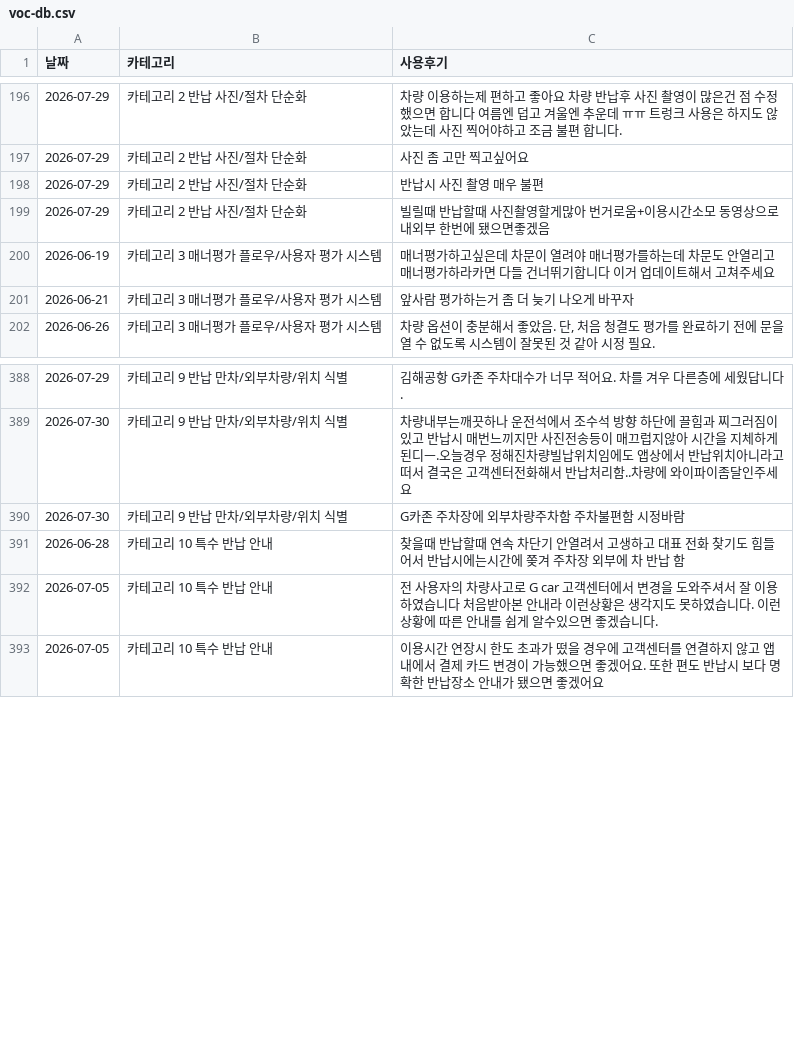
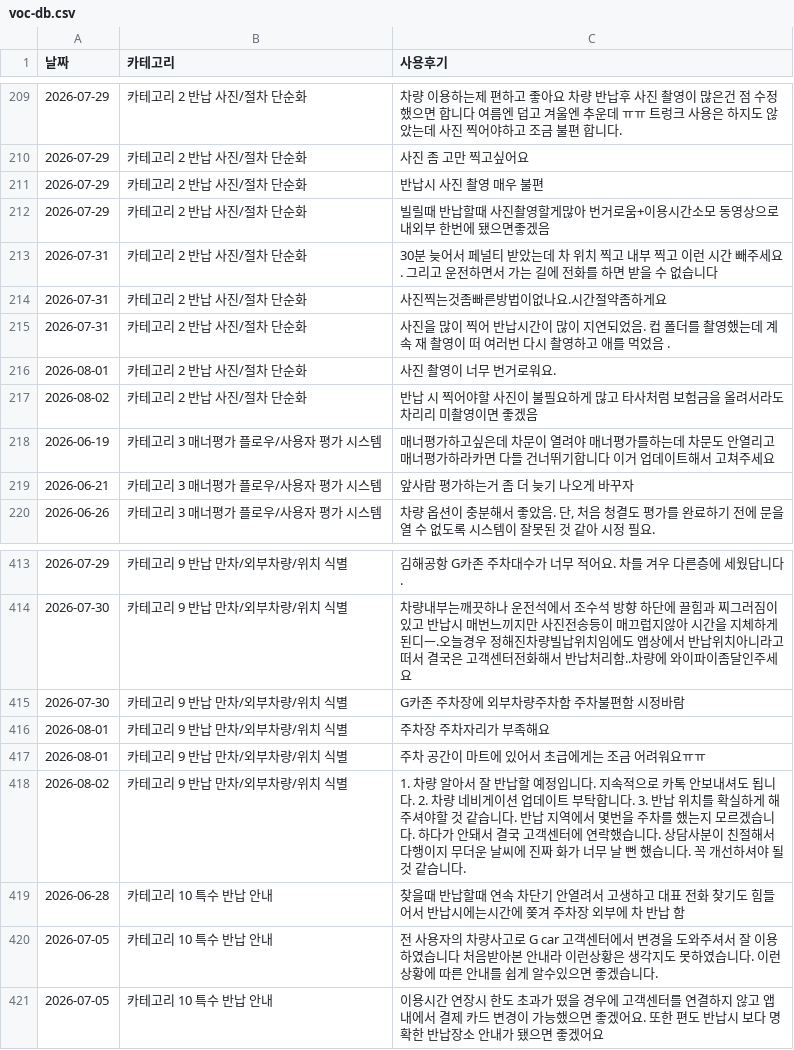
Before and after one commit to greencar-uxd/voc, a CSV file: voc-db.csv, drawn as a sheet; only a part is shown, gaps mark what is left out; the diff covers the shown part only.

```diff
--- a/voc-db.csv
+++ b/voc-db.csv
@@ -199,2 +212,7 @@
 2026-07-29,카테고리 2 반납 사진/절차 단순화,빌릴때 반납할때 사진촬영할게많아 번거로움+이용시간소모 동영상으로 내외부 한번에 됐으면좋겠음
+2026-07-31,카테고리 2 반납 사진/절차 단순화,30분 늦어서 페널티 받았는데 차 위치 찍고 내부 찍고 이런 시간 빼주세요. 그리고 운전하면서 가는 길에 전화를 하면 받을 수 없습니다
+2026-07-31,카테고리 2 반납 사진/절차 단순화,사진찍는것좀빠른방법이없나요.시간절약좀하게요
+2026-07-31,카테고리 2 반납 사진/절차 단순화,사진을 많이 찍어 반납시간이 많이 지연되었음. 컵 폴더를 촬영했는데 계속 재 촬영이 떠 여러번 다시 촬영하고 애를 먹었음 .
+2026-08-01,카테고리 2 반납 사진/절차 단순화,사진 촬영이 너무 번거로워요.
+2026-08-02,카테고리 2 반납 사진/절차 단순화,반납 시 찍어야할 사진이 불필요하게 많고 타사처럼 보험금을 올려서라도 차리리 미촬영이면 좋겠음
 2026-06-19,카테고리 3 매너평가 플로우/사용자 평가 시스템,매너평가하고싶은데 차문이 열려야 매너평가를하는데 차문도 안열리고 매너평가하라카면 다들 건너뛰기합니다 이거 업데이트해서 고쳐주세요
@@ -390,2 +415,5 @@
 2026-07-30,카테고리 9 반납 만차/외부차량/위치 식별,G카존 주차장에 외부차량주차함 주차불편함 시정바람
+2026-08-01,카테고리 9 반납 만차/외부차량/위치 식별,주차장 주차자리가 부족해요
+2026-08-01,카테고리 9 반납 만차/외부차량/위치 식별,주차 공간이 마트에 있어서 초급에게는 조금 어려워요ㅠㅠ
+2026-08-02,카테고리 9 반납 만차/외부차량/위치 식별,1. 차량 알아서 잘 반납할 예정입니다. 지속적으로 카톡 안보내셔도 됩니다.   2. 차량 네비게이션 업데이트 부탁합니다.    3. 반납 위치를 확실하게 해주셔야할 것 같습니다. 반납 지역에서 몇번을 주차를 했는지 모르겠습니다. 하다가 안돼서 결국 고객센터에 연락했습니다. 상담사분이 친절해서 다행이지 무더운 날씨에 진짜 화가 너무 날 뻔 했습니다. 꼭 개선하셔야 될 것 같습니다.
 2026-06-28,카테고리 10 특수 반납 안내,찾을때 반납할때 연속 차단기 안열려서 고생하고 대표 전화 찾기도 힘들어서 반납시에는시간에  쫒겨 주차장 외부에 차 반납 함
```
Also changed, not shown: 20 added rows elsewhere in this file, 4 other files.
